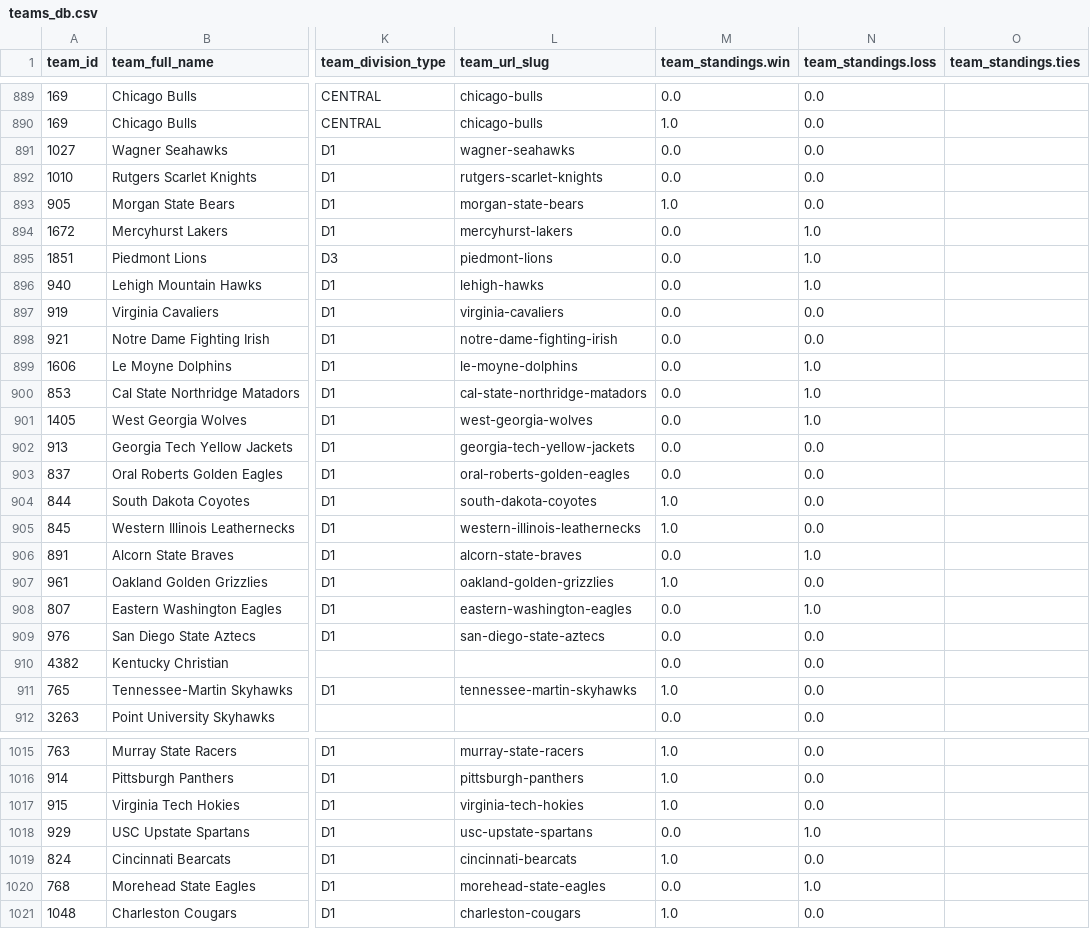
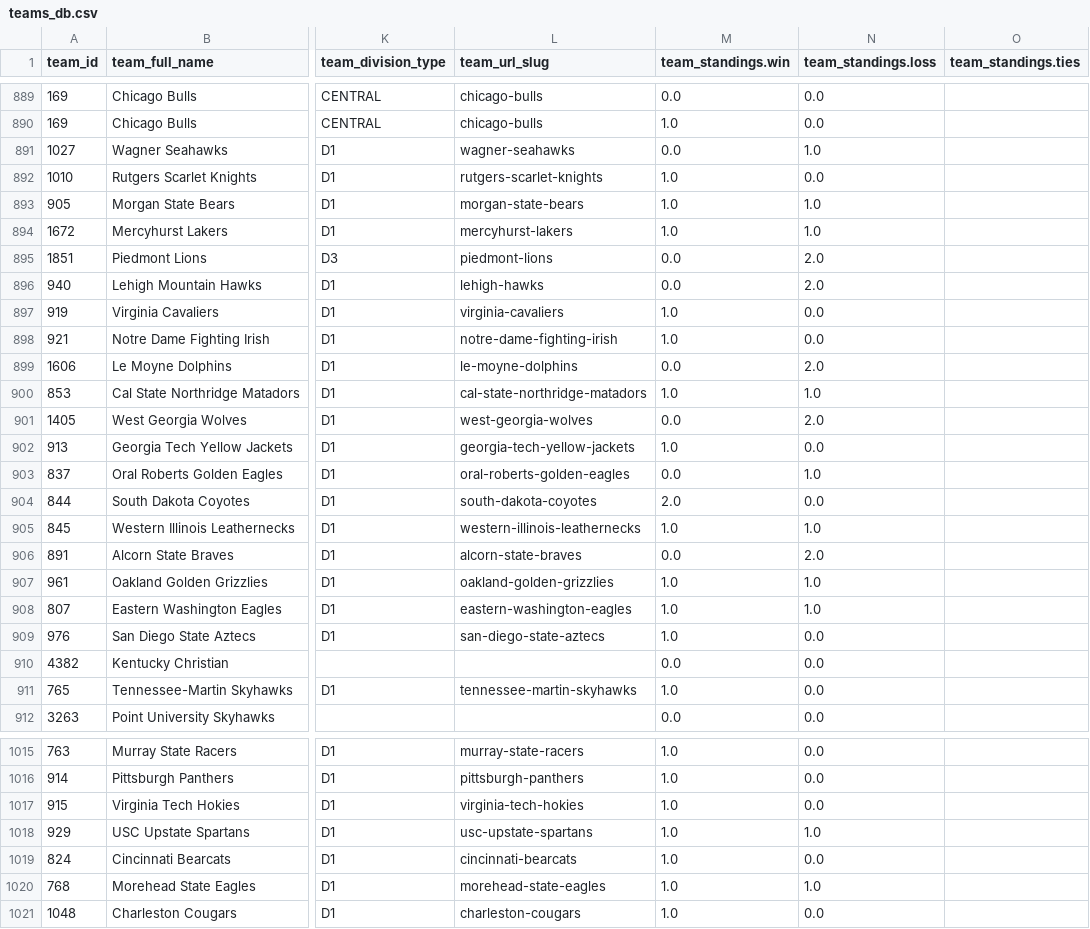
Before and after one commit to aaroncolesmith/data_load, a CSV file: data/teams_db.csv, drawn as a sheet; only a part is shown, gaps mark what is left out; the diff covers the shown part only; the diff names each change by its address in the sheet, - before the commit and + after, or states it on an @@ line.

Commit message:
Update data

```diff
--- a/data/teams_db.csv
+++ b/data/teams_db.csv
-N891 (team_standings.loss): 0.0
+N891 (team_standings.loss): 1.0
-M892 (team_standings.win): 0.0
+M892 (team_standings.win): 1.0
-N893 (team_standings.loss): 0.0
+N893 (team_standings.loss): 1.0
-M894 (team_standings.win): 0.0
+M894 (team_standings.win): 1.0
-N895:N896 (team_standings.loss): 1.0
+N895:N896 (team_standings.loss): 2.0
-M897:M898 (team_standings.win): 0.0
+M897:M898 (team_standings.win): 1.0
-N899 (team_standings.loss): 1.0
+N899 (team_standings.loss): 2.0
-M900 (team_standings.win): 0.0
+M900 (team_standings.win): 1.0
-N901 (team_standings.loss): 1.0
+N901 (team_standings.loss): 2.0
-M902 (team_standings.win): 0.0
+M902 (team_standings.win): 1.0
-N903 (team_standings.loss): 0.0
+N903 (team_standings.loss): 1.0
-M904 (team_standings.win): 1.0
+M904 (team_standings.win): 2.0
-N905 (team_standings.loss): 0.0
+N905 (team_standings.loss): 1.0
-N906 (team_standings.loss): 1.0
+N906 (team_standings.loss): 2.0
-N907 (team_standings.loss): 0.0
+N907 (team_standings.loss): 1.0
-M908:M909 (team_standings.win): 0.0
+M908:M909 (team_standings.win): 1.0
-M1018 (team_standings.win): 0.0
+M1018 (team_standings.win): 1.0
-M1020 (team_standings.win): 0.0
+M1020 (team_standings.win): 1.0
```
Also changed, not shown: 41 edited cells elsewhere in this file, 5 other files.
